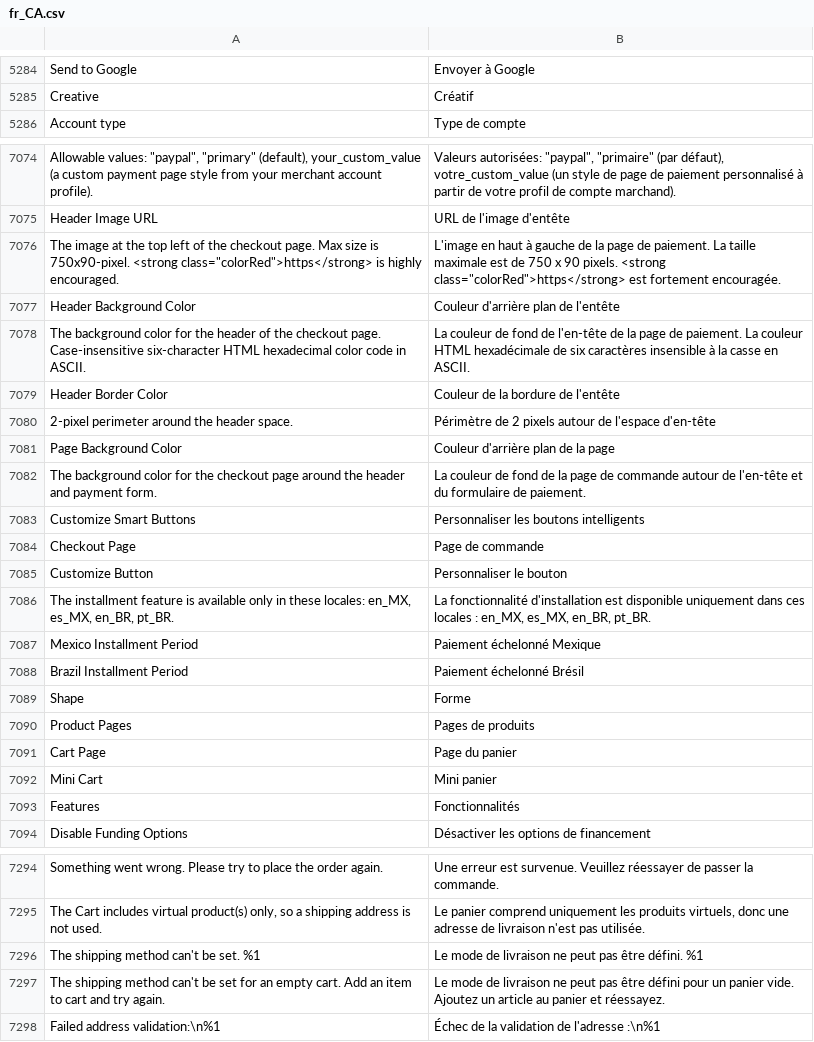
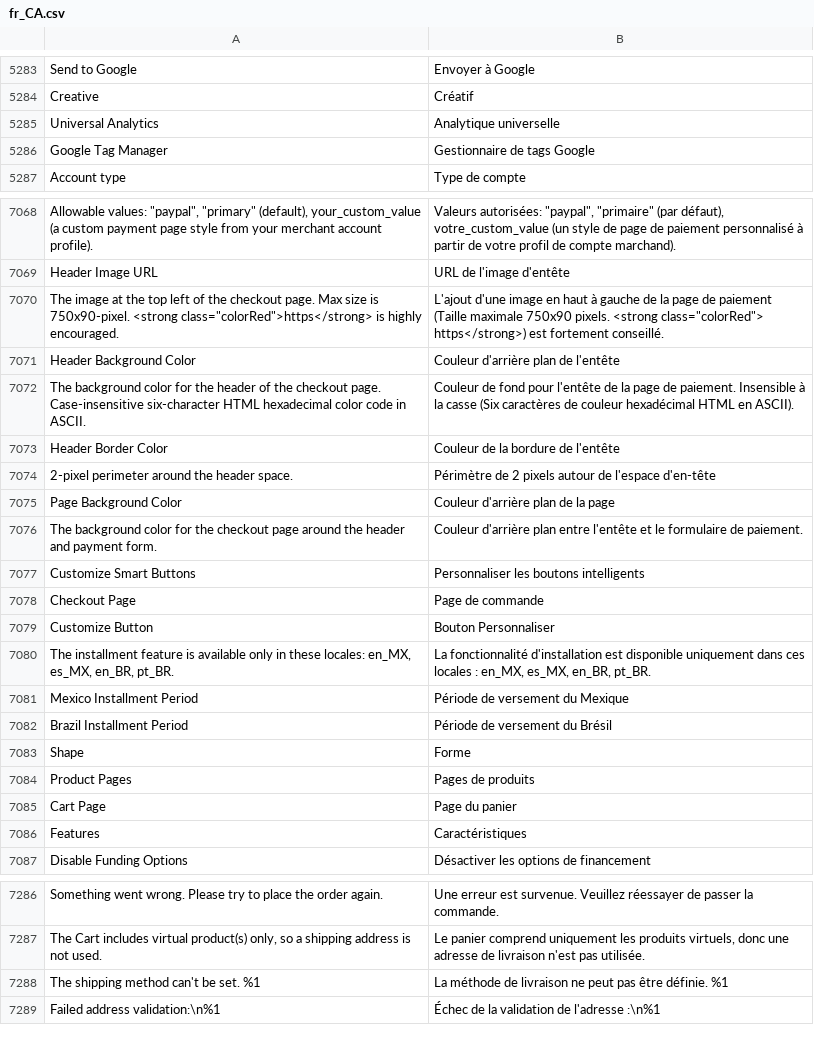
Before and after one commit to magento-l10n/language-fr_CA, a CSV file: fr_CA.csv, drawn as a sheet; only a part is shown, gaps mark what is left out; removed rows and columns are numbered as before the commit, all else as after; the diff covers the shown part only; the diff names each change by its address in the sheet, - before the commit and + after, or states it on an @@ line.

```diff
--- a/fr_CA.csv
+++ b/fr_CA.csv
+row 5285: Universal Analytics | Analytique universelle
+row 5286: Google Tag Manager | Gestionnaire de tags Google
-B7070: L'image en haut à gauche de la page de paiement. La taille maximale est de 750 x 90 pixels. <strong class="colorRed">https</strong> est fortement encouragée.
+B7070: L'ajout d'une image en haut à gauche de la page de paiement (Taille maximale 750x90 pixels. <strong class="colorRed"> https</strong>) est fortement conseillé.
-B7072: La couleur de fond de l'en-tête de la page de paiement. La couleur HTML hexadécimale de six caractères insensible à la casse en ASCII.
+B7072: Couleur de fond pour l'entête de la page de paiement. Insensible à la casse (Six caractères de couleur hexadécimal HTML en ASCII).
-B7076: La couleur de fond de la page de commande autour de l'en-tête et du formulaire de…
+B7076: Couleur d'arrière plan entre l'entête et le formulaire de…
-B7079: Personnaliser le bouton
+B7079: Bouton Personnaliser
-B7081: Paiement échelonné Mexique
+B7081: Période de versement du Mexique
-B7082: Paiement échelonné Brésil
+B7082: Période de versement du Brésil
-row 7092: Mini Cart | Mini panier
-B7086: Fonctionnalités
+B7086: Caractéristiques
-B7288: Le mode de livraison ne peut pas être défini. %1
+B7288: La méthode de livraison ne peut pas être définie. %1
-row 7297: The shipping method can't be set for an empty cart. Add an item to cart and try again. | Le mode de livraison ne peut pas être défini pour un panier vide. Ajoutez un article au panier et réessayez.
```
Also changed, not shown: 11 added rows, 21 removed rows, 3 moved rows and 83 edited cells elsewhere in this file, 1 other file.
